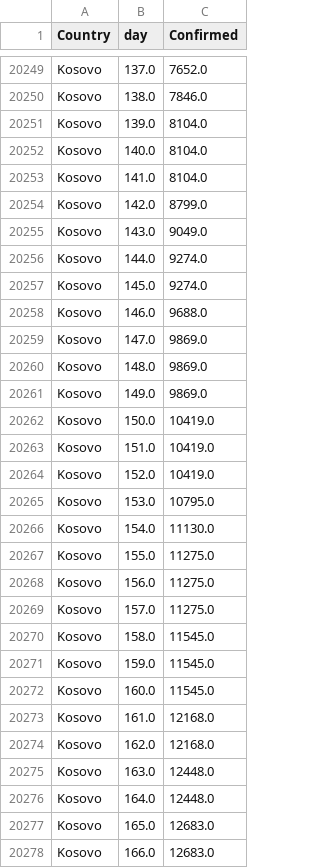
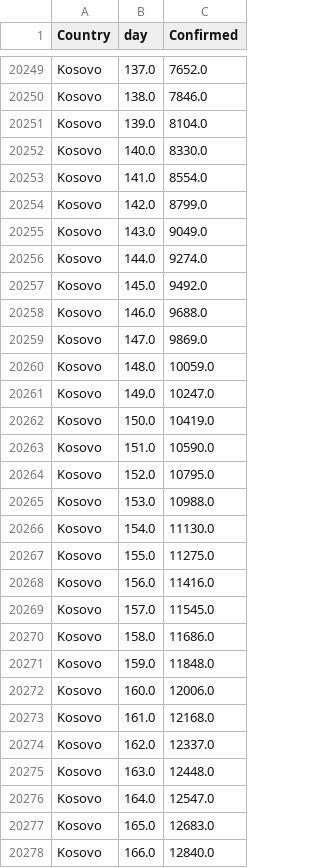
Before and after one commit to rauf-asad/corona-growth-data, a CSV file: data.csv, drawn as a sheet; only a part is shown, gaps mark what is left out; the diff covers the shown part only.

```diff
--- a/data.csv
+++ b/data.csv
@@ -20251,4 +20251,4 @@ Kosovo,138.0,7846.0
 Kosovo,139.0,8104.0
-Kosovo,140.0,8104.0
-Kosovo,141.0,8104.0
+Kosovo,140.0,8330.0
+Kosovo,141.0,8554.0
 Kosovo,142.0,8799.0
@@ -20256,23 +20256,23 @@ Kosovo,143.0,9049.0
 Kosovo,144.0,9274.0
-Kosovo,145.0,9274.0
+Kosovo,145.0,9492.0
 Kosovo,146.0,9688.0
 Kosovo,147.0,9869.0
-Kosovo,148.0,9869.0
-Kosovo,149.0,9869.0
+Kosovo,148.0,10059.0
+Kosovo,149.0,10247.0
 Kosovo,150.0,10419.0
-Kosovo,151.0,10419.0
-Kosovo,152.0,10419.0
-Kosovo,153.0,10795.0
+Kosovo,151.0,10590.0
+Kosovo,152.0,10795.0
+Kosovo,153.0,10988.0
 Kosovo,154.0,11130.0
 Kosovo,155.0,11275.0
-Kosovo,156.0,11275.0
-Kosovo,157.0,11275.0
-Kosovo,158.0,11545.0
-Kosovo,159.0,11545.0
-Kosovo,160.0,11545.0
+Kosovo,156.0,11416.0
+Kosovo,157.0,11545.0
+Kosovo,158.0,11686.0
+Kosovo,159.0,11848.0
+Kosovo,160.0,12006.0
 Kosovo,161.0,12168.0
-Kosovo,162.0,12168.0
+Kosovo,162.0,12337.0
 Kosovo,163.0,12448.0
-Kosovo,164.0,12448.0
+Kosovo,164.0,12547.0
 Kosovo,165.0,12683.0
-Kosovo,166.0,12683.0
+Kosovo,166.0,12840.0
```
Also changed, not shown: 41 edited cells elsewhere in this file, 1 other file.
